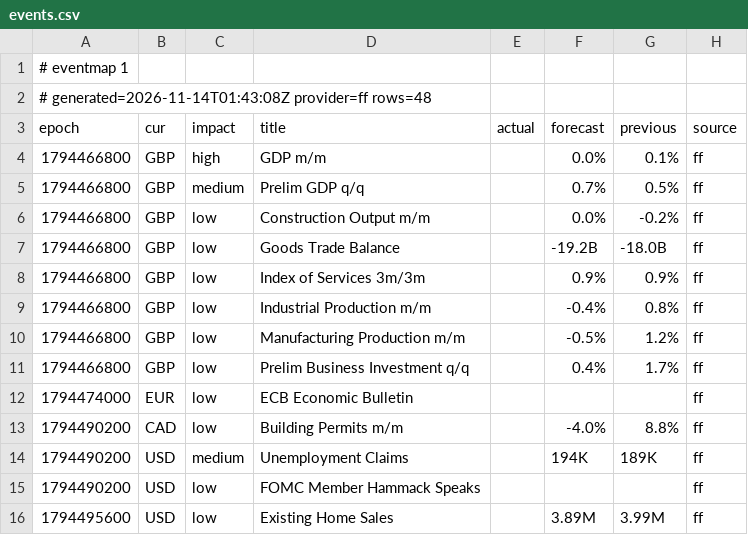
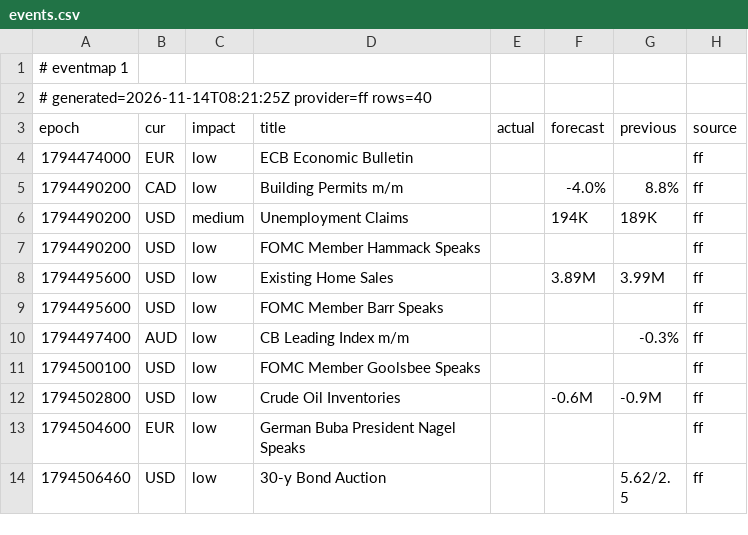
Before and after one commit to excalibur003/eventmap, a CSV file: feed/events.csv, drawn as a sheet; only a part is shown; the shorter side is filled out with more unchanged rows.

Commit message:
feed 2026-11-14T08:21:25Z

```diff
--- a/feed/events.csv
+++ b/feed/events.csv
@@ -1,12 +1,4 @@
 # eventmap 1
-# generated=2026-11-14T01:43:08Z provider=ff rows=48
+# generated=2026-11-14T08:21:25Z provider=ff rows=40
 epoch|cur|impact|title|actual|forecast|previous|source
-1794466800|GBP|high|GDP m/m||0.0%|0.1%|ff
-1794466800|GBP|medium|Prelim GDP q/q||0.7%|0.5%|ff
-1794466800|GBP|low|Construction Output m/m||0.0%|-0.2%|ff
-1794466800|GBP|low|Goods Trade Balance||-19.2B|-18.0B|ff
-1794466800|GBP|low|Index of Services 3m/3m||0.9%|0.9%|ff
-1794466800|GBP|low|Industrial Production m/m||-0.4%|0.8%|ff
-1794466800|GBP|low|Manufacturing Production m/m||-0.5%|1.2%|ff
-1794466800|GBP|low|Prelim Business Investment q/q||0.4%|1.7%|ff
 1794474000|EUR|low|ECB Economic Bulletin||||ff
```
